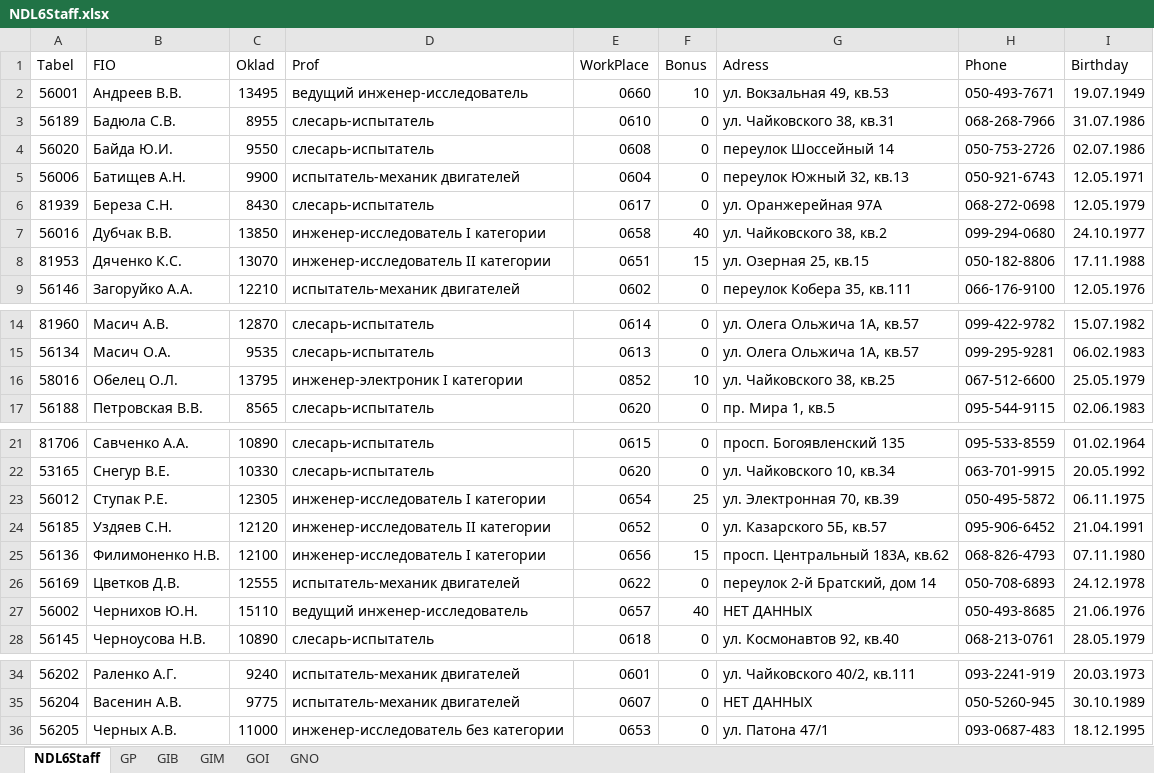
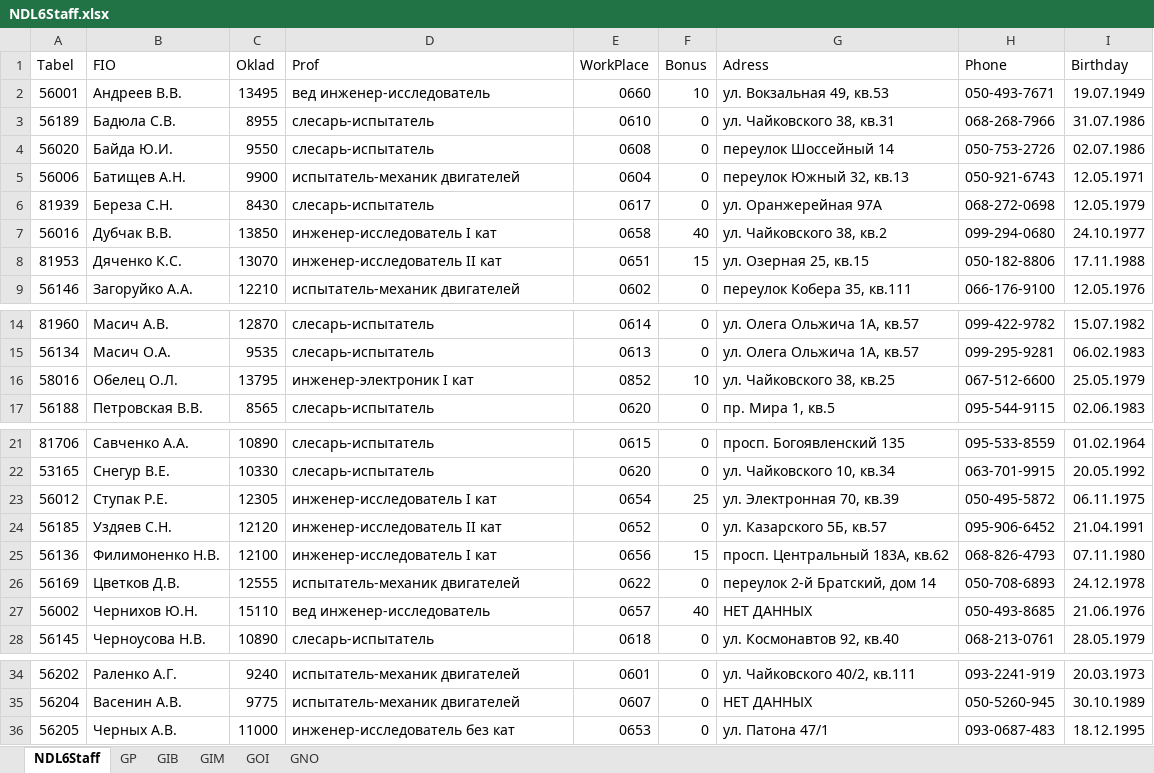
Before and after one commit to Vivog/Staff_Info_kivy, an Excel workbook: NDL6Staff.xlsx, sheet NDL6Staff, drawn as a sheet; only a part is shown, gaps mark what is left out; values as stored, in another font and other column widths than the file's, no borders; the diff names each change by its address in the sheet, - before the commit and + after, or states it on an @@ line.

```diff
--- a/NDL6Staff.xlsx (sheet NDL6Staff)
+++ b/NDL6Staff.xlsx (sheet NDL6Staff)
-D2 (Prof): ведущий инженер-исследователь
+D2 (Prof): вед инженер-исследователь
-D7 (Prof): инженер-исследователь I категории
+D7 (Prof): инженер-исследователь I кат
-D8 (Prof): инженер-исследователь II категории
+D8 (Prof): инженер-исследователь II кат
-D16 (Prof): инженер-электроник I категории
+D16 (Prof): инженер-электроник I кат
-D23 (Prof): инженер-исследователь I категории
+D23 (Prof): инженер-исследователь I кат
-D24 (Prof): инженер-исследователь II категории
+D24 (Prof): инженер-исследователь II кат
-D25 (Prof): инженер-исследователь I категории
+D25 (Prof): инженер-исследователь I кат
-D27 (Prof): ведущий инженер-исследователь
+D27 (Prof): вед инженер-исследователь
-D36 (Prof): инженер-исследователь без категории
+D36 (Prof): инженер-исследователь без кат
```
Also changed, not shown: sheet GOI, sheet GIB, sheet GIM, sheet GNO, sheet GP, 4 other files.
